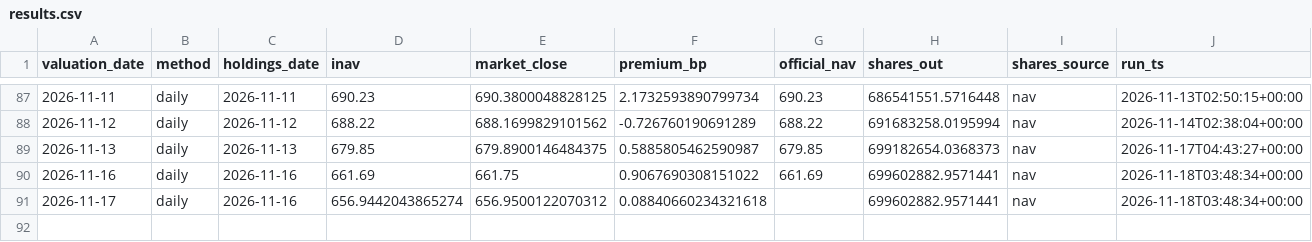
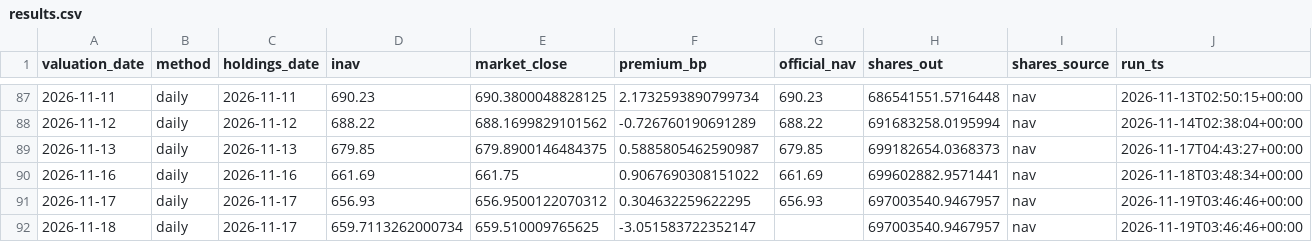
Before and after one commit to vanshwahi01/qqq-inav-monitor, a CSV file: output/results.csv, drawn as a sheet; only a part is shown, gaps mark what is left out.

```diff
--- a/output/results.csv
+++ b/output/results.csv
@@ -90,2 +90,3 @@ valuation_date,method,holdings_date,inav,market_close,premium_bp,official_nav,sh
 2026-11-16,daily,2026-11-16,661.69,661.75,0.9067690308151022,661.69,699602882.9571441,nav,2026-11-18T03:48:34+00:00
-2026-11-17,daily,2026-11-16,656.9442043865274,656.9500122070312,0.08840660234321618,,699602882.9571441,nav,2026-11-18T03:48:34+00:00
+2026-11-17,daily,2026-11-17,656.93,656.9500122070312,0.304632259622295,656.93,697003540.9467957,nav,2026-11-19T03:46:46+00:00
+2026-11-18,daily,2026-11-17,659.7113262000734,659.510009765625,-3.051583722352147,,697003540.9467957,nav,2026-11-19T03:46:46+00:00
```
Also changed, not shown: 4 other files.
